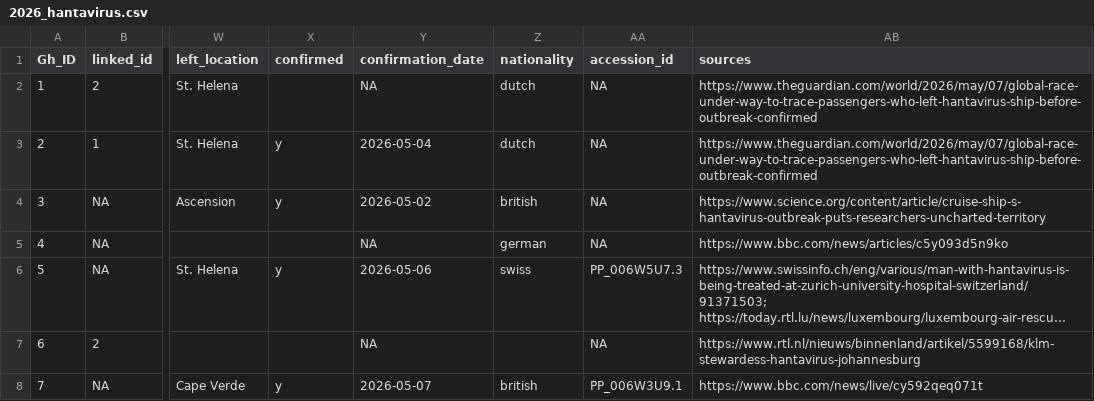
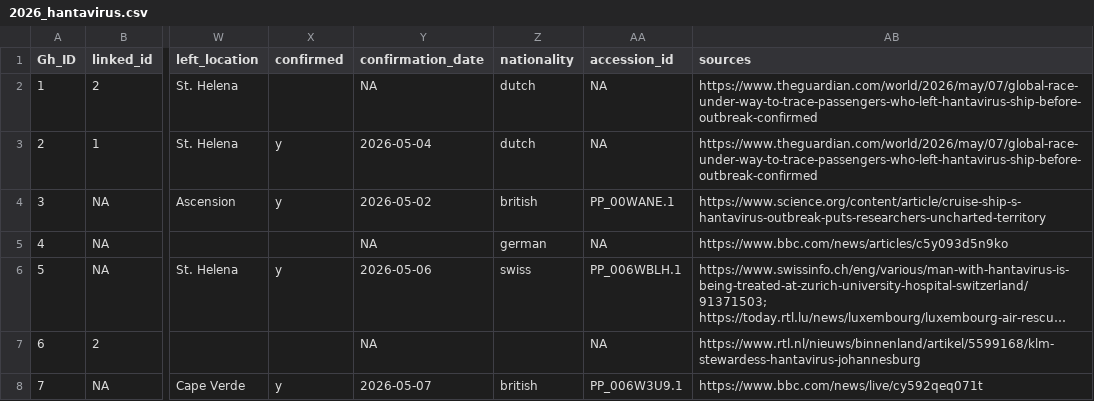
Before and after one commit to genomicepi/Hondius_hantavirus_h2026, a CSV file: data/linelist/2026_hantavirus.csv, drawn as a sheet; only a part is shown, gaps mark what is left out; long unchanged cells end in …; the diff covers the shown part only; the diff names each change by its address in the sheet, - before the commit and + after, or states it on an @@ line.

Commit message:
spanish positive added, updated pp ID's

```diff
--- a/data/linelist/2026_hantavirus.csv
+++ b/data/linelist/2026_hantavirus.csv
-AA4 (accession_id): NA
+AA4 (accession_id): PP_00WANE.1
-AA6 (accession_id): PP_006W5U7.3
+AA6 (accession_id): PP_006WBLH.1
```
Also changed, not shown: 1 added row and 6 edited cells elsewhere in this file.
